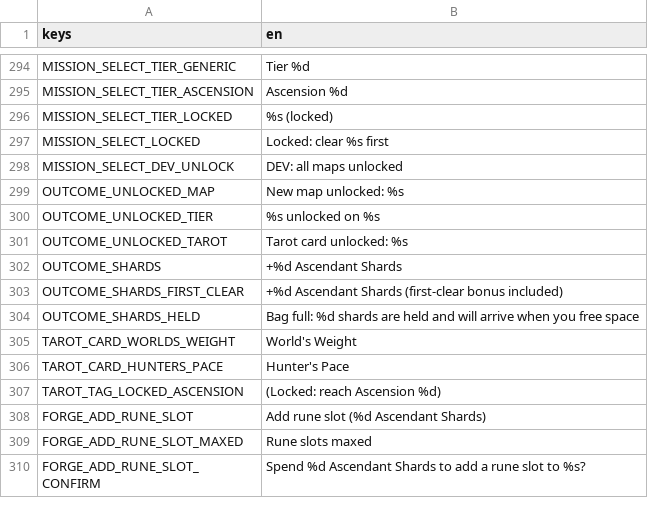
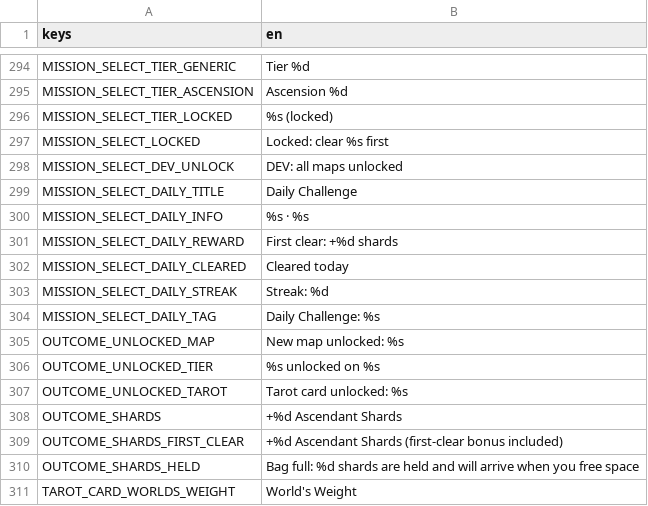
Before and after one commit to VickneshHolmesglen/TDEF, a CSV file: assets/localization/strings.csv, drawn as a sheet; only a part is shown, gaps mark what is left out; the shorter side is filled out with more unchanged rows.

```diff
--- a/assets/localization/strings.csv
+++ b/assets/localization/strings.csv
@@ -298,2 +298,8 @@ MISSION_SELECT_LOCKED,Locked: clear %s first
 MISSION_SELECT_DEV_UNLOCK,DEV: all maps unlocked
+MISSION_SELECT_DAILY_TITLE,Daily Challenge
+MISSION_SELECT_DAILY_INFO,%s · %s
+MISSION_SELECT_DAILY_REWARD,First clear: +%d shards
+MISSION_SELECT_DAILY_CLEARED,Cleared today
+MISSION_SELECT_DAILY_STREAK,Streak: %d
+MISSION_SELECT_DAILY_TAG,Daily Challenge: %s
 OUTCOME_UNLOCKED_MAP,New map unlocked: %s
```
Also changed, not shown: 10 other files.
